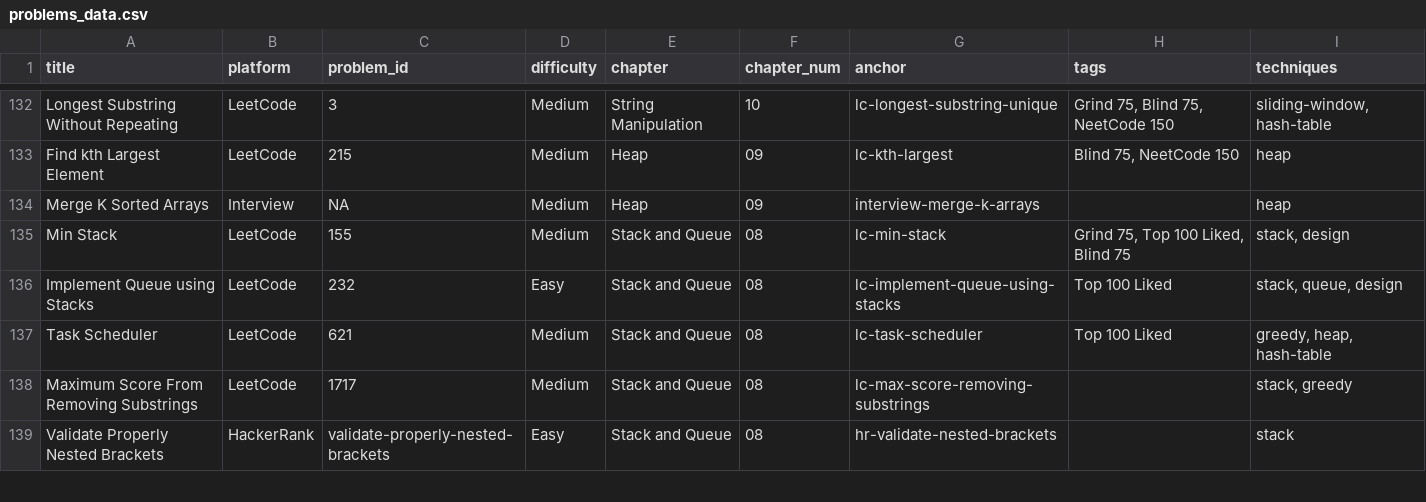
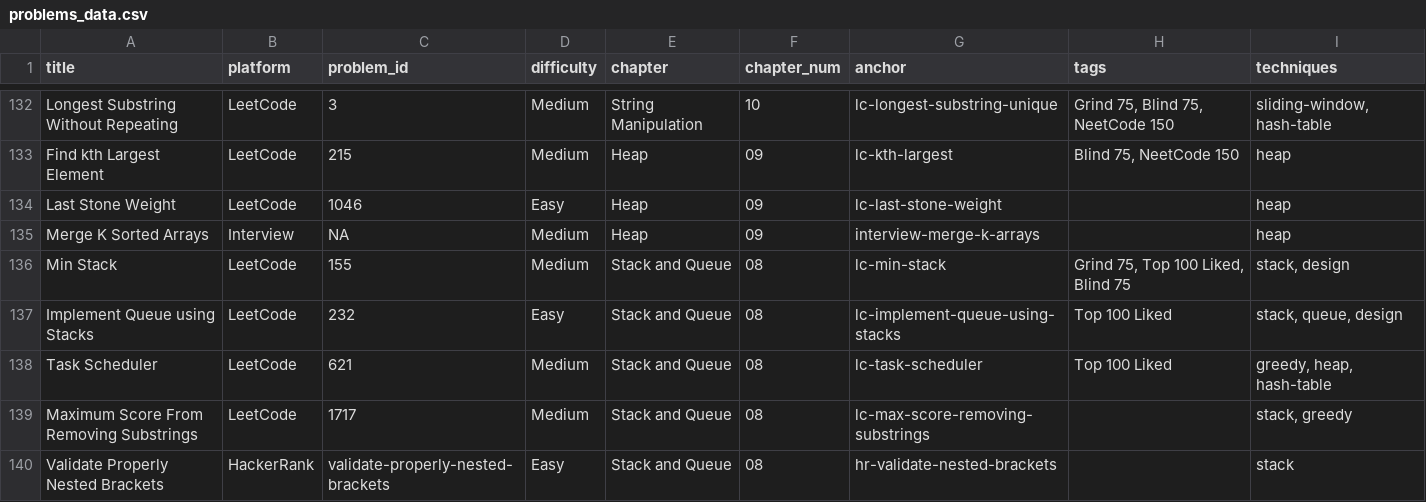
Before and after one commit to mcfongtw/CodingInterview, a CSV file: problems_data.csv, drawn as a sheet; only a part is shown, gaps mark what is left out; the diff names each change by its address in the sheet, - before the commit and + after, or states it on an @@ line.

Commit message:
Add LeetCode 1046: Last Stone Weight and clarify categorization guidelines
- Implement Max Heap solution for Last Stone Weight (LC 1046) in Java
- Update CLAUDE.md with clearer guidelines for categorizing problems by data structure
- Add problem entry to problems_data.csv

```diff
--- a/problems_data.csv
+++ b/problems_data.csv
+row 134: Last Stone Weight | LeetCode | 1046 | Easy | Heap | 09 | lc-last-stone-weight |  | heap
```
Also changed, not shown: 2 other files.
